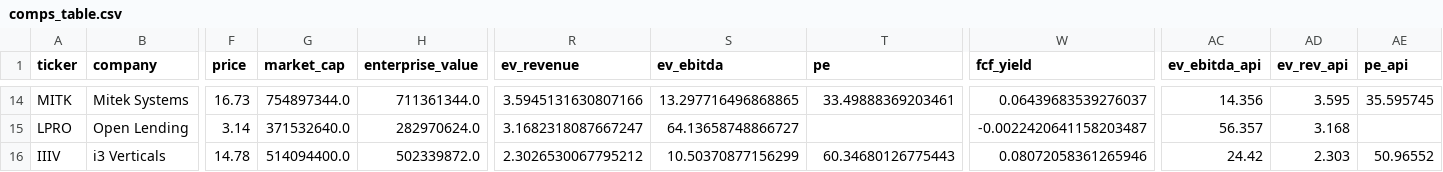
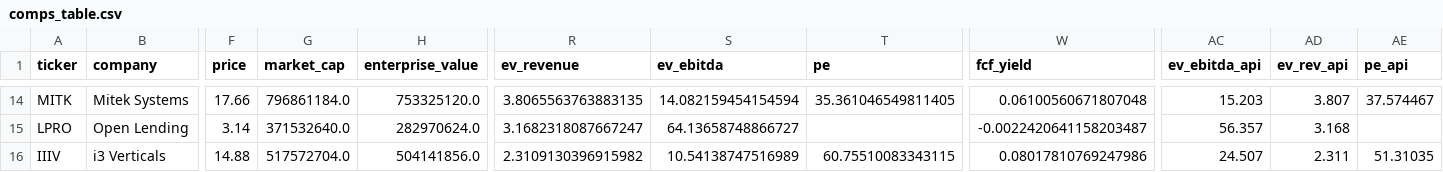
Before and after one commit to saranshraina/fintech-comps-screener, a CSV file: outputs/comps_table.csv, drawn as a sheet; only a part is shown, gaps mark what is left out; the diff covers the shown part only; the diff names each change by its address in the sheet, - before the commit and + after, or states it on an @@ line.

```diff
--- a/outputs/comps_table.csv
+++ b/outputs/comps_table.csv
-F14 (price): 16.73
+F14 (price): 17.66
-G14 (market_cap): 754897344.0
+G14 (market_cap): 796861184.0
-H14 (enterprise_value): 711361344.0
+H14 (enterprise_value): 753325120.0
-R14 (ev_revenue): 3.5945131630807166
+R14 (ev_revenue): 3.8065563763883135
-S14 (ev_ebitda): 13.297716496868865
+S14 (ev_ebitda): 14.082159454154594
-T14 (pe): 33.49888369203461
+T14 (pe): 35.361046549811405
-W14 (fcf_yield): 0.06439683539276037
+W14 (fcf_yield): 0.06100560671807048
-AC14 (ev_ebitda_api): 14.356
+AC14 (ev_ebitda_api): 15.203
-AD14 (ev_rev_api): 3.595
+AD14 (ev_rev_api): 3.807
-AE14 (pe_api): 35.595745
+AE14 (pe_api): 37.574467
-F16 (price): 14.78
+F16 (price): 14.88
-G16 (market_cap): 514094400.0
+G16 (market_cap): 517572704.0
-H16 (enterprise_value): 502339872.0
+H16 (enterprise_value): 504141856.0
-R16 (ev_revenue): 2.3026530067795212
+R16 (ev_revenue): 2.3109130396915982
-S16 (ev_ebitda): 10.50370877156299
+S16 (ev_ebitda): 10.54138747516989
-T16 (pe): 60.34680126775443
+T16 (pe): 60.75510083343115
-W16 (fcf_yield): 0.08072058361265946
+W16 (fcf_yield): 0.08017810769247986
-AC16 (ev_ebitda_api): 24.42
+AC16 (ev_ebitda_api): 24.507
-AD16 (ev_rev_api): 2.303
+AD16 (ev_rev_api): 2.311
-AE16 (pe_api): 50.96552
+AE16 (pe_api): 51.31035
```
Also changed, not shown: 116 edited cells elsewhere in this file, outputs/screen_scores.csv, 8 other files.
